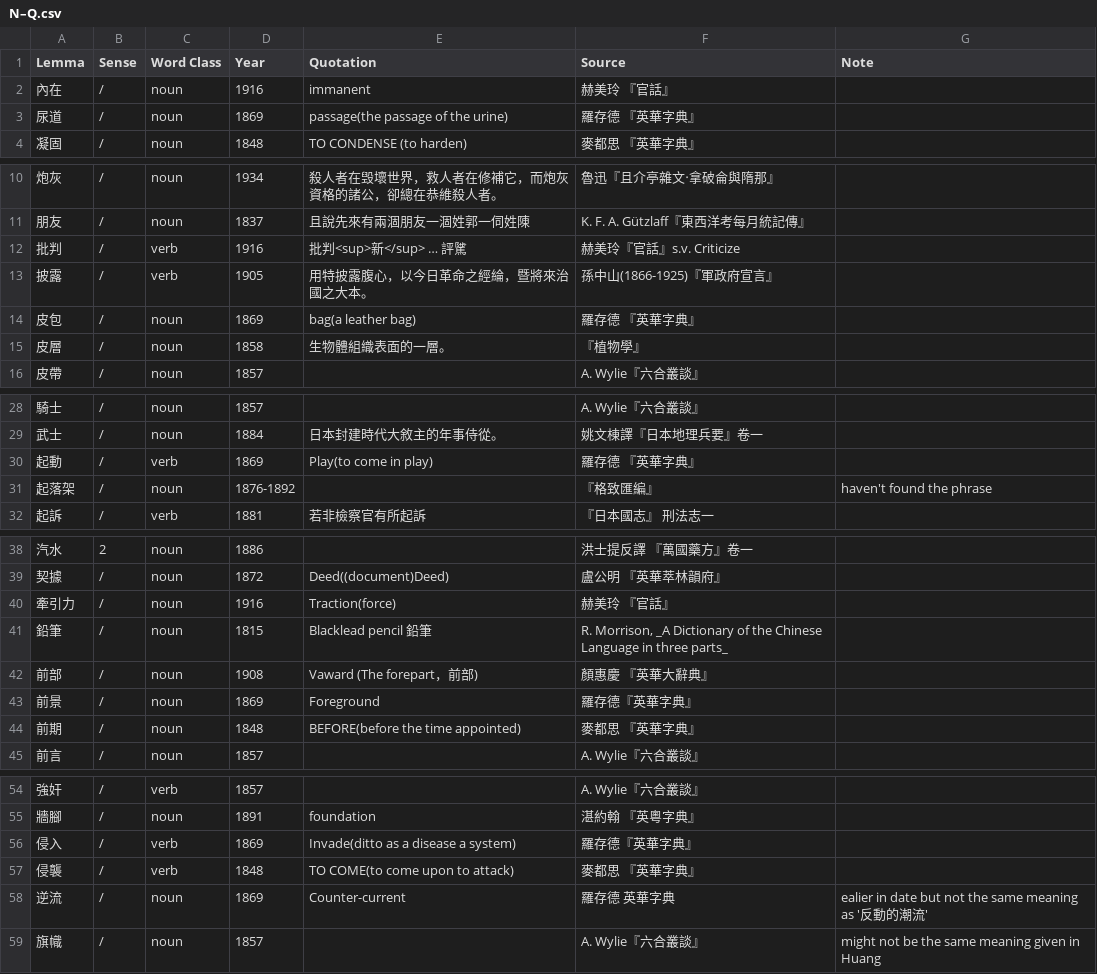
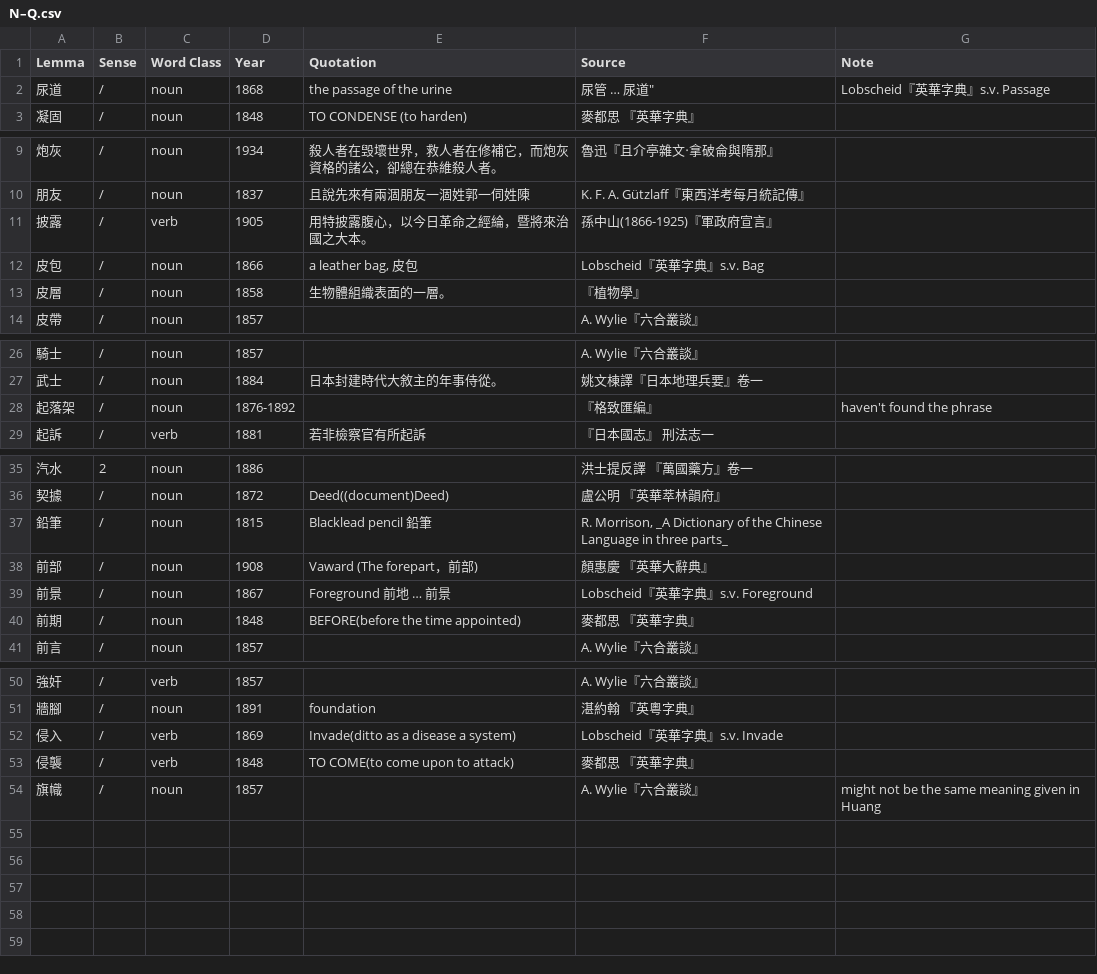
Before and after one commit to t18d/HuangSupplement, a CSV file: N–Q.csv, drawn as a sheet; only a part is shown, gaps mark what is left out.

Commit message:
Lobscheid's 起動 doesn't take machinary as subject
or object. This sense did re-emerge later, but as 啟動.

```diff
--- a/N–Q.csv
+++ b/N–Q.csv
@@ -1,4 +1,3 @@
 Lemma,Sense,Word Class,Year,Quotation,Source,Note
-內在,/,noun,1916,immanent,赫美玲 『官話』,
-尿道,/,noun,1869,passage(the passage of the urine),羅存德 『英華字典』,
+尿道,/,noun,1868,the passage of the urine, 尿管 … 尿道",Lobscheid『英華字典』s.v. Passage,
 凝固,/,noun,1848,TO CONDENSE (to harden), 麥都思 『英華字典』,
@@ -11,5 +10,4 @@ Lemma,Sense,Word Class,Year,Quotation,Source,Note
 朋友,/,noun,1837,且說先來有兩涸朋友一涸姓郭一伺姓陳,K. F. A. Gützlaff『東西洋考每月統記傳』,
-批判,/,verb,1916,批判<sup>新</sup> … 評騭,赫美玲『官話』s.v. Criticize,
 披露,/,verb,1905,用特披露腹心，以今日革命之經綸，暨將來治國之大本。,孫中山(1866-1925)『軍政府宣言』,
-皮包,/,noun,1869,bag(a leather bag),羅存德 『英華字典』,
+皮包,/,noun,1866,"a leather bag, 皮包",Lobscheid『英華字典』s.v. Bag,
 皮層,/,noun,1858,生物體組織表面的一層。,『植物學』,
@@ -29,3 +27,2 @@ Lemma,Sense,Word Class,Year,Quotation,Source,Note
 武士,/,noun,1884,日本封建時代大敘主的年事侍從。,姚文棟譯『日本地理兵要』卷一,
-起動,/,verb,1869,Play(to come in play),羅存德 『英華字典』,
 起落架,/,noun,1876-1892,,『格致匯編』, haven't found the phrase
@@ -39,6 +36,5 @@ Lemma,Sense,Word Class,Year,Quotation,Source,Note
 契據,/,noun,1872,Deed((document)Deed),盧公明 『英華萃林韻府』,
-牽引力,/,noun,1916,Traction(force),赫美玲 『官話』,
 鉛筆,/,noun,1815,Blacklead pencil 鉛筆,"R. Morrison, _A Dictionary of the Chinese Language in three parts_",
 前部,/,noun,1908,Vaward (The forepart，前部),顏惠慶 『英華大辭典』,
-前景,/,noun,1869,Foreground,羅存德『英華字典』,
+前景,/,noun,1867,Foreground 前地 … 前景,Lobscheid『英華字典』s.v. Foreground,
 前期,/,noun,1848,BEFORE(before the time appointed), 麥都思 『英華字典』,
@@ -55,5 +51,4 @@ Lemma,Sense,Word Class,Year,Quotation,Source,Note
 牆腳,/,noun,1891,foundation,湛約翰 『英粵字典』,
-侵入,/,verb,1869,Invade(ditto as a disease a system),羅存德『英華字典』,
+侵入,/,verb,1869,Invade(ditto as a disease a system),Lobscheid『英華字典』s.v. Invade,
 侵襲,/,verb,1848,TO COME(to come upon to attack), 麥都思 『英華字典』,
-逆流,/,noun,1869,Counter-current,羅存德 英華字典,ealier in date but not the same meaning as '反動的潮流'
 旗幟,/,noun,1857,,A. Wylie『六合叢談』, might not be the same meaning given in Huang
```
Also changed, not shown: supplement.csv.
